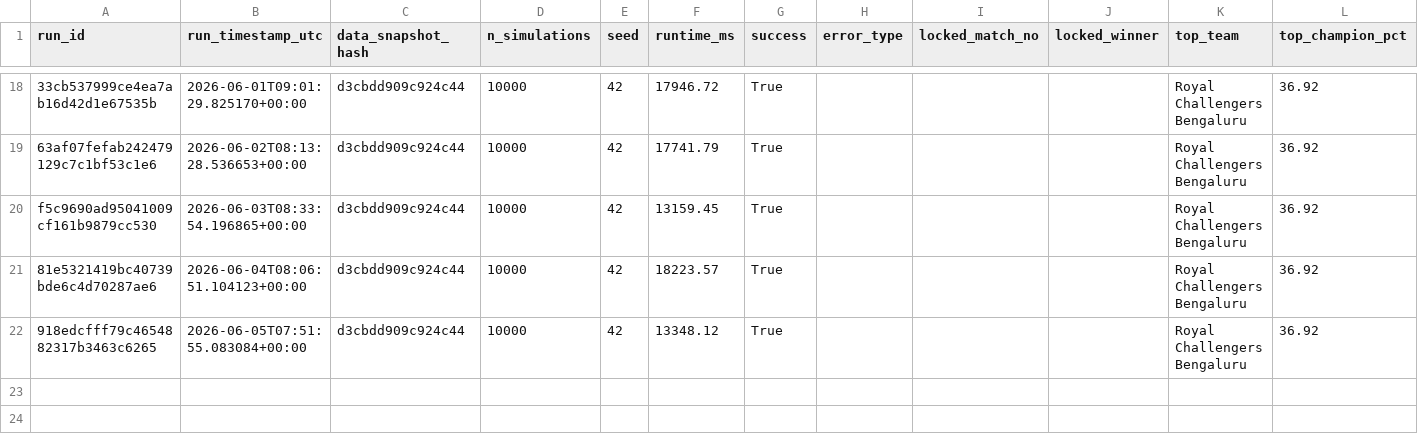
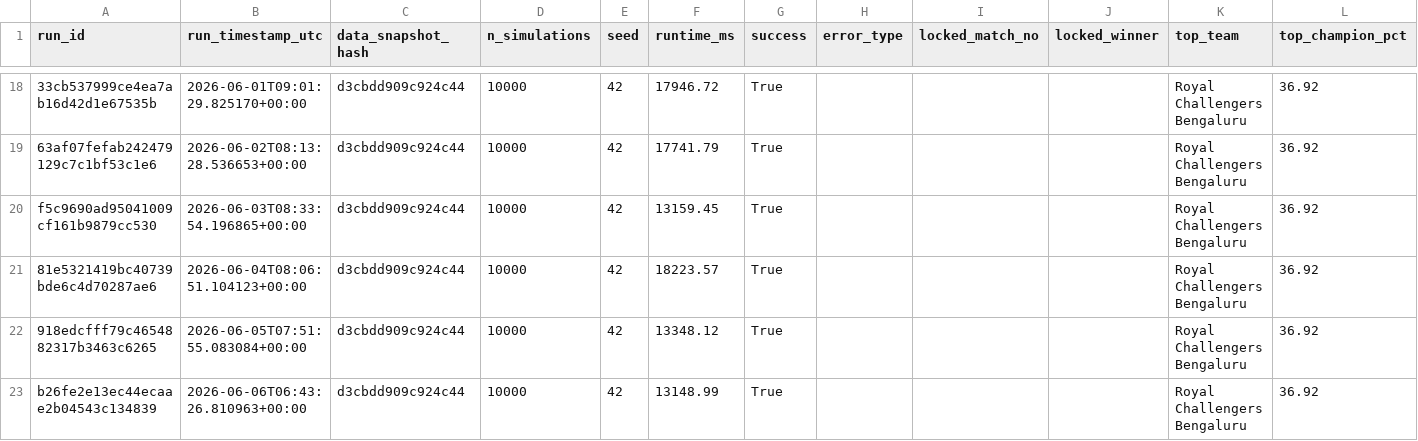
Before and after one commit to Vatsalsrivastava1209/IPL-Predictor, a CSV file: outputs/simulation_runs.csv, drawn as a sheet; only a part is shown, gaps mark what is left out.

```diff
--- a/outputs/simulation_runs.csv
+++ b/outputs/simulation_runs.csv
@@ -22 +22,2 @@ f5c9690ad95041009cf161b9879cc530,2026-06-03T08:33:54.196865+00:00,d3cbdd909c924c
 918edcfff79c4654882317b3463c6265,2026-06-05T07:51:55.083084+00:00,d3cbdd909c924c44,10000,42,13348.12,True,,,,Royal Challengers Bengaluru,36.92
+b26fe2e13ec44ecaae2b04543c134839,2026-06-06T06:43:26.810963+00:00,d3cbdd909c924c44,10000,42,13148.99,True,,,,Royal Challengers Bengaluru,36.92
```
Also changed, not shown: outputs/probability_history.csv.
